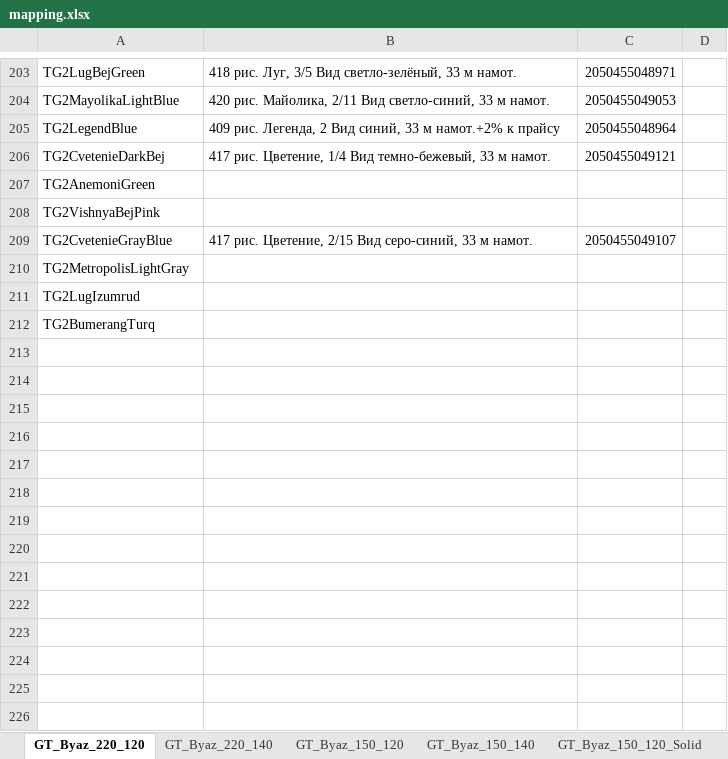
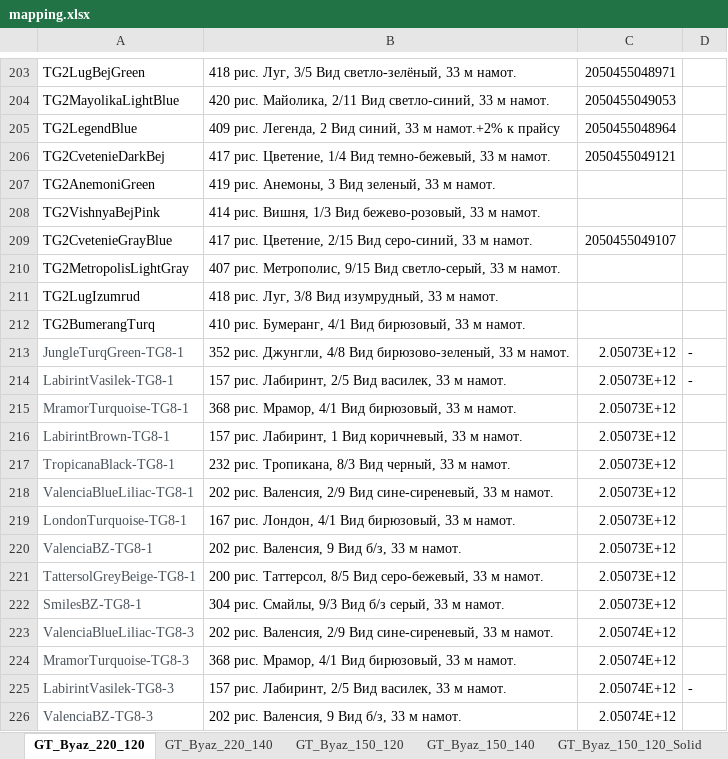
Before and after one commit to JUNKYASS/parse-fabric-stocks, an Excel workbook: data/mapping.xlsx, sheet GT_Byaz_220_120, drawn as a sheet; only a part is shown, gaps mark what is left out; values as stored, in another font and other column widths than the file's, no borders; the diff covers the shown part only; the diff names each change by its address in the sheet, - before the commit and + after, or states it on an @@ line.

```diff
--- a/data/mapping.xlsx (sheet GT_Byaz_220_120)
+++ b/data/mapping.xlsx (sheet GT_Byaz_220_120)
-B207: (empty)
+B207: 419 рис. Анемоны, 3 Вид зеленый, 33 м намот.
-B208: (empty)
+B208: 414 рис. Вишня, 1/3 Вид бежево-розовый, 33 м намот.
-B210: (empty)
+B210: 407 рис. Метрополис, 9/15 Вид светло-серый, 33 м намот.
-B211: (empty)
+B211: 418 рис. Луг, 3/8 Вид изумрудный, 33 м намот.
-B212: (empty)
+B212: 410 рис. Бумеранг, 4/1 Вид бирюзовый, 33 м намот.
+row 213: JungleTurqGreen-TG8-1 | 352 рис. Джунгли, 4/8 Вид бирюзово-зеленый, 33 м намот. | 2.05073E+12 | -
+row 214: LabirintVasilek-TG8-1 | 157 рис. Лабиринт, 2/5 Вид василек, 33 м намот. | 2.05073E+12 | -
+row 215: MramorTurquoise-TG8-1 | 368 рис. Мрамор, 4/1 Вид бирюзовый, 33 м намот. | 2.05073E+12
+row 216: LabirintBrown-TG8-1 | 157 рис. Лабиринт, 1 Вид коричневый, 33 м намот. | 2.05073E+12
+row 217: TropicanaBlack-TG8-1 | 232 рис. Тропикана, 8/3 Вид черный, 33 м намот. | 2.05073E+12
+row 218: ValenciaBlueLiliac-TG8-1 | 202 рис. Валенсия, 2/9 Вид сине-сиреневый, 33 м намот. | 2.05073E+12
+row 219: LondonTurquoise-TG8-1 | 167 рис. Лондон, 4/1 Вид бирюзовый, 33 м намот. | 2.05073E+12
+row 220: ValenciaBZ-TG8-1 | 202 рис. Валенсия, 9 Вид б/з, 33 м намот. | 2.05073E+12
+row 221: TattersolGreyBeige-TG8-1 | 200 рис. Таттерсол, 8/5 Вид серо-бежевый, 33 м намот. | 2.05073E+12
+row 222: SmilesBZ-TG8-1 | 304 рис. Смайлы, 9/3 Вид б/з серый, 33 м намот. | 2.05073E+12
+row 223: ValenciaBlueLiliac-TG8-3 | 202 рис. Валенсия, 2/9 Вид сине-сиреневый, 33 м намот. | 2.05074E+12
+row 224: MramorTurquoise-TG8-3 | 368 рис. Мрамор, 4/1 Вид бирюзовый, 33 м намот. | 2.05074E+12
+row 225: LabirintVasilek-TG8-3 | 157 рис. Лабиринт, 2/5 Вид василек, 33 м намот. | 2.05074E+12 | -
+row 226: ValenciaBZ-TG8-3 | 202 рис. Валенсия, 9 Вид б/з, 33 м намот. | 2.05074E+12
```
Also changed, not shown: 26 added rows and 3 edited cells elsewhere in this sheet, sheet TD, sheet GT_Byaz_150_120, sheet LB, sheet AD, data/ready_stocks/galtex-ozon-stocks-updated.xlsx, data/ready_stocks/galtex-wb-stocks-updated.xlsx, 1 other file.
